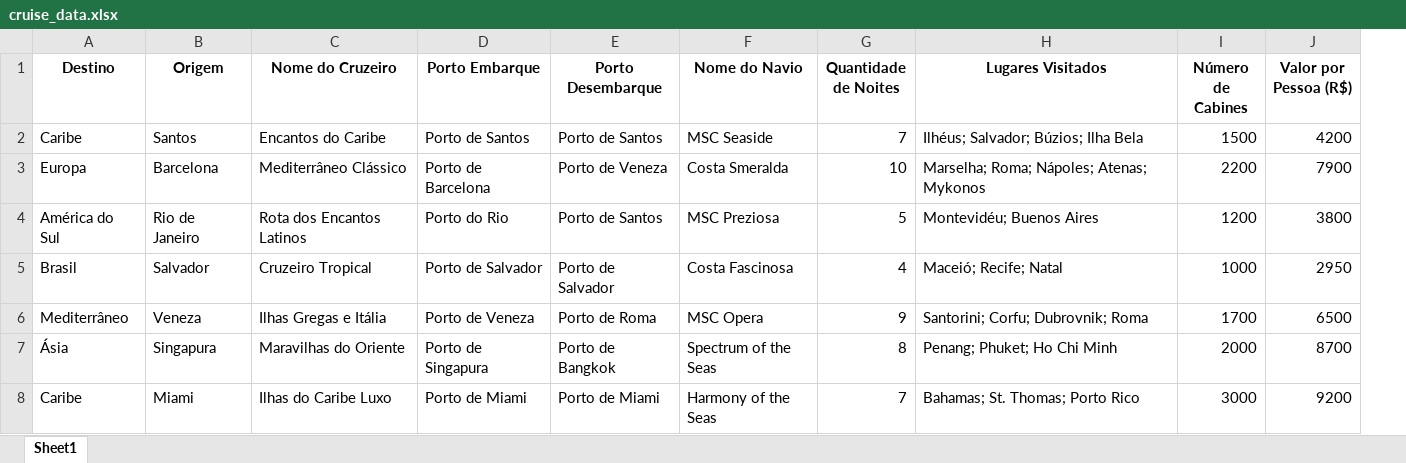
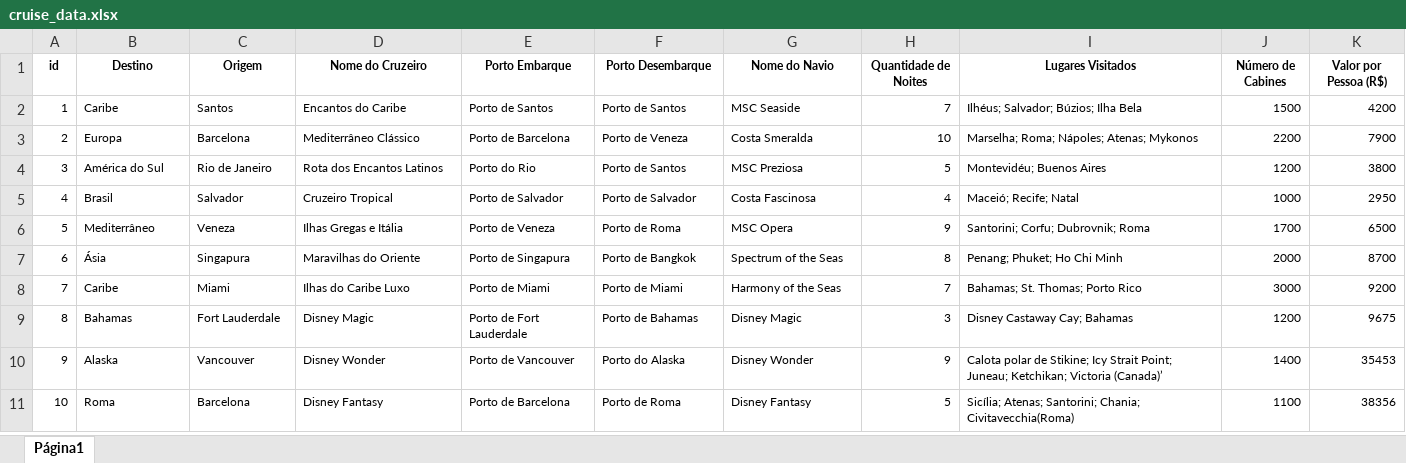
Before and after one commit to andreaoquendo/sistemas-distribuidos, an Excel workbook: atividade-4/ms/cruise_data.xlsx, sheet Página1, drawn as a sheet; values as stored, in another font and other column widths than the file's, no borders; charts and pictures not drawn; addresses are those after the commit; the diff names each change by its address in the sheet, - before the commit and + after, or states it on an @@ line.

Commit message:
add: id to cruise_data

```diff
--- a/atividade-4/ms/cruise_data.xlsx (sheet Página1)
+++ b/atividade-4/ms/cruise_data.xlsx (sheet Página1)
-sheet tab: Sheet1
+sheet tab: Página1
+column A (id), rows 2-8: 1 | 2 | 3 | 4 | 5 | 6 | 7
@@ B1:K8 text size: smaller @@
+row 9: 8 | Bahamas | Fort Lauderdale | Disney Magic | Porto de Fort Lauderdale | Porto de Bahamas | Disney Magic | 3 | Disney Castaway Cay; Bahamas | 1200 | 9675
+row 10: 9 | Alaska | Vancouver | Disney Wonder | Porto de Vancouver | Porto do Alaska | Disney Wonder | 9 | Calota polar de Stikine; Icy Strait Point; Juneau; Ketchikan; Victoria (Canada)’ | 1400 | 35453
+row 11: 10 | Roma | Barcelona | Disney Fantasy | Porto de Barcelona | Porto de Roma | Disney Fantasy | 5 | Sicília; Atenas; Santorini; Chania; Civitavecchia(Roma) | 1100 | 38356
```
Also changed, not shown: charts or pictures.
